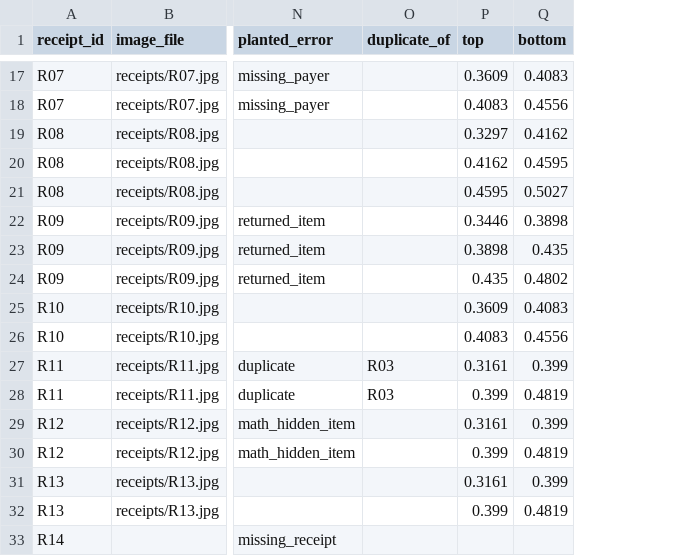
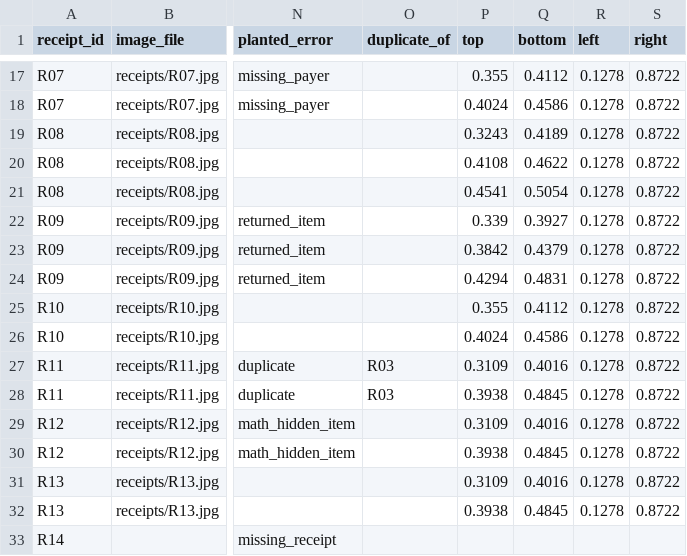
Before and after one commit to bokchoi-kc0420/Tallyable, a CSV file: fake_event/answer_key.csv, drawn as a sheet; only a part is shown, gaps mark what is left out; the diff covers the shown part only; the diff names each change by its address in the sheet, - before the commit and + after, or states it on an @@ line.

```diff
--- a/fake_event/answer_key.csv
+++ b/fake_event/answer_key.csv
+column R (left), rows 17-32: all 0.1278
+column S (right), rows 17-32: all 0.8722
-P17 (top): 0.3609
+P17 (top): 0.355
-Q17 (bottom): 0.4083
+Q17 (bottom): 0.4112
-P18 (top): 0.4083
+P18 (top): 0.4024
-Q18 (bottom): 0.4556
+Q18 (bottom): 0.4586
-P19 (top): 0.3297
+P19 (top): 0.3243
-Q19 (bottom): 0.4162
+Q19 (bottom): 0.4189
-P20 (top): 0.4162
+P20 (top): 0.4108
-Q20 (bottom): 0.4595
+Q20 (bottom): 0.4622
-P21 (top): 0.4595
+P21 (top): 0.4541
-Q21 (bottom): 0.5027
+Q21 (bottom): 0.5054
-P22 (top): 0.3446
+P22 (top): 0.339
-Q22 (bottom): 0.3898
+Q22 (bottom): 0.3927
-P23 (top): 0.3898
+P23 (top): 0.3842
-Q23 (bottom): 0.435
+Q23 (bottom): 0.4379
-P24 (top): 0.435
+P24 (top): 0.4294
-Q24 (bottom): 0.4802
+Q24 (bottom): 0.4831
-P25 (top): 0.3609
+P25 (top): 0.355
-Q25 (bottom): 0.4083
+Q25 (bottom): 0.4112
-P26 (top): 0.4083
+P26 (top): 0.4024
-Q26 (bottom): 0.4556
+Q26 (bottom): 0.4586
-P27 (top): 0.3161
+P27 (top): 0.3109
-Q27 (bottom): 0.399
+Q27 (bottom): 0.4016
-P28 (top): 0.399
+P28 (top): 0.3938
-Q28 (bottom): 0.4819
+Q28 (bottom): 0.4845
-P29 (top): 0.3161
+P29 (top): 0.3109
-Q29 (bottom): 0.399
+Q29 (bottom): 0.4016
-P30 (top): 0.399
+P30 (top): 0.3938
-Q30 (bottom): 0.4819
+Q30 (bottom): 0.4845
-P31 (top): 0.3161
+P31 (top): 0.3109
-Q31 (bottom): 0.399
+Q31 (bottom): 0.4016
-P32 (top): 0.399
+P32 (top): 0.3938
-Q32 (bottom): 0.4819
+Q32 (bottom): 0.4845
```
Also changed, not shown: 32 edited cells elsewhere in this file, 6 other files.
